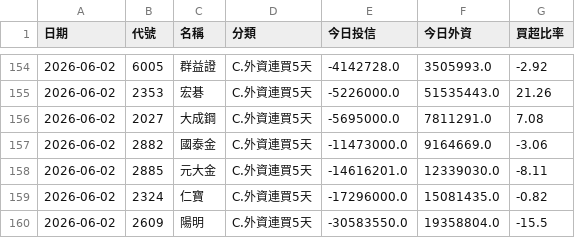
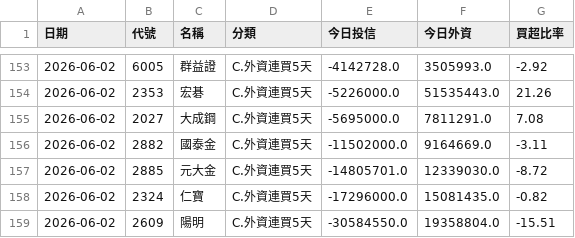
Before and after one commit to jillpeng24/Muu-stock-bot, a CSV file: data/scan_result_2026-06-02.csv, drawn as a sheet; only a part is shown, gaps mark what is left out; the diff covers the shown part only.

```diff
--- a/data/scan_result_2026-06-02.csv
+++ b/data/scan_result_2026-06-02.csv
@@ -156,5 +155,5 @@
 2026-06-02,2027,大成鋼,C.外資連買5天,-5695000.0,7811291.0,7.08
-2026-06-02,2882,國泰金,C.外資連買5天,-11473000.0,9164669.0,-3.06
-2026-06-02,2885,元大金,C.外資連買5天,-14616201.0,12339030.0,-8.11
+2026-06-02,2882,國泰金,C.外資連買5天,-11502000.0,9164669.0,-3.11
+2026-06-02,2885,元大金,C.外資連買5天,-14805701.0,12339030.0,-8.72
 2026-06-02,2324,仁寶,C.外資連買5天,-17296000.0,15081435.0,-0.82
-2026-06-02,2609,陽明,C.外資連買5天,-30583550.0,19358804.0,-15.5
+2026-06-02,2609,陽明,C.外資連買5天,-30584550.0,19358804.0,-15.51
```
Also changed, not shown: 3 added rows, 4 removed rows and 39 edited cells elsewhere in this file, 2 other files.
